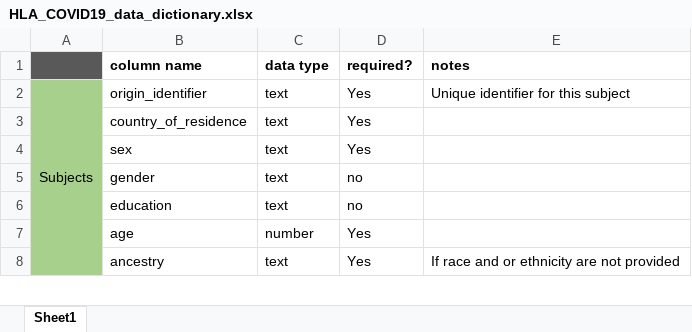
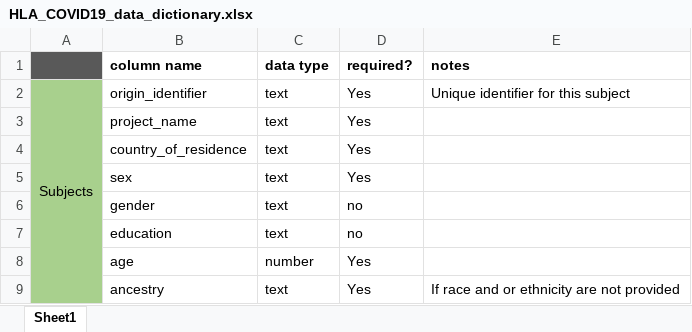
Before and after one commit to UCSF-MS-DCC/HLA-COVID19, an Excel workbook: public/UploadResources/HLA_COVID19_data_dictionary.xlsx, sheet Sheet1, drawn as a sheet; only a part is shown; values as stored, in another font and other column widths than the file's, no borders; the diff names each change by its address in the sheet, - before the commit and + after, or states it on an @@ line.

Commit message:
Update upload resources files

```diff
--- a/public/UploadResources/HLA_COVID19_data_dictionary.xlsx (sheet Sheet1)
+++ b/public/UploadResources/HLA_COVID19_data_dictionary.xlsx (sheet Sheet1)
+row 3:  | project_name | text | Yes
```
Also changed, not shown: 2 other files.
